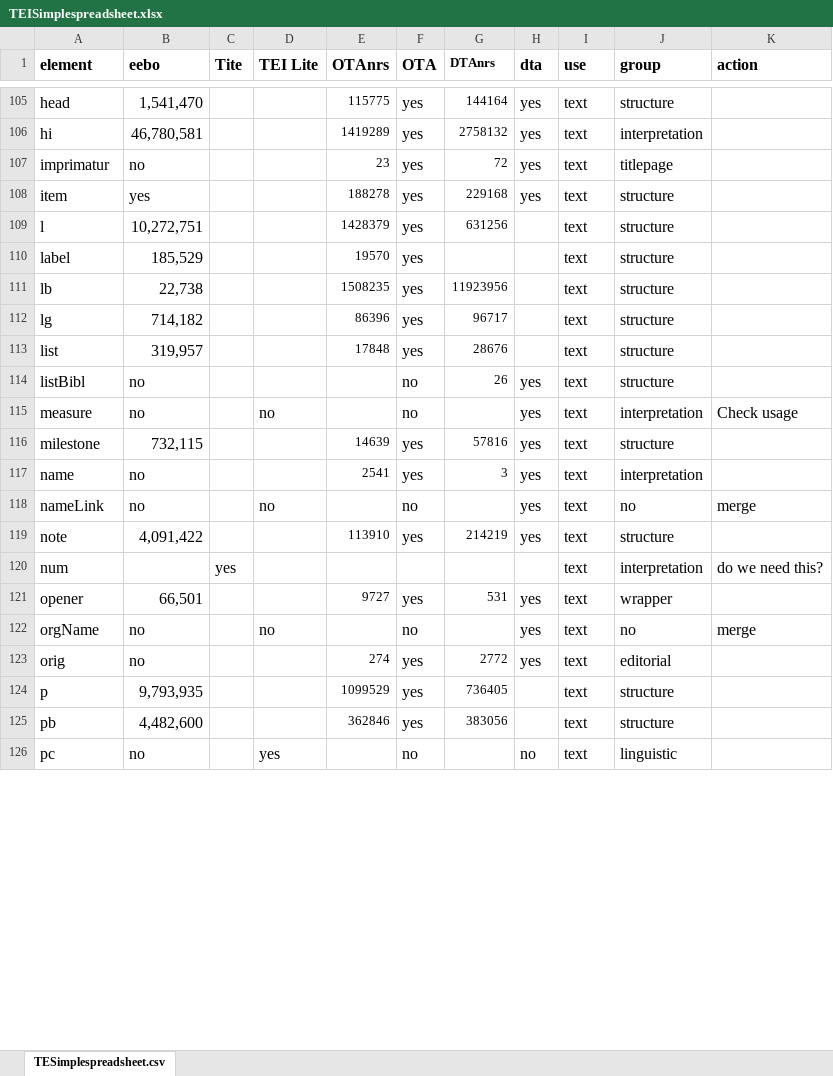
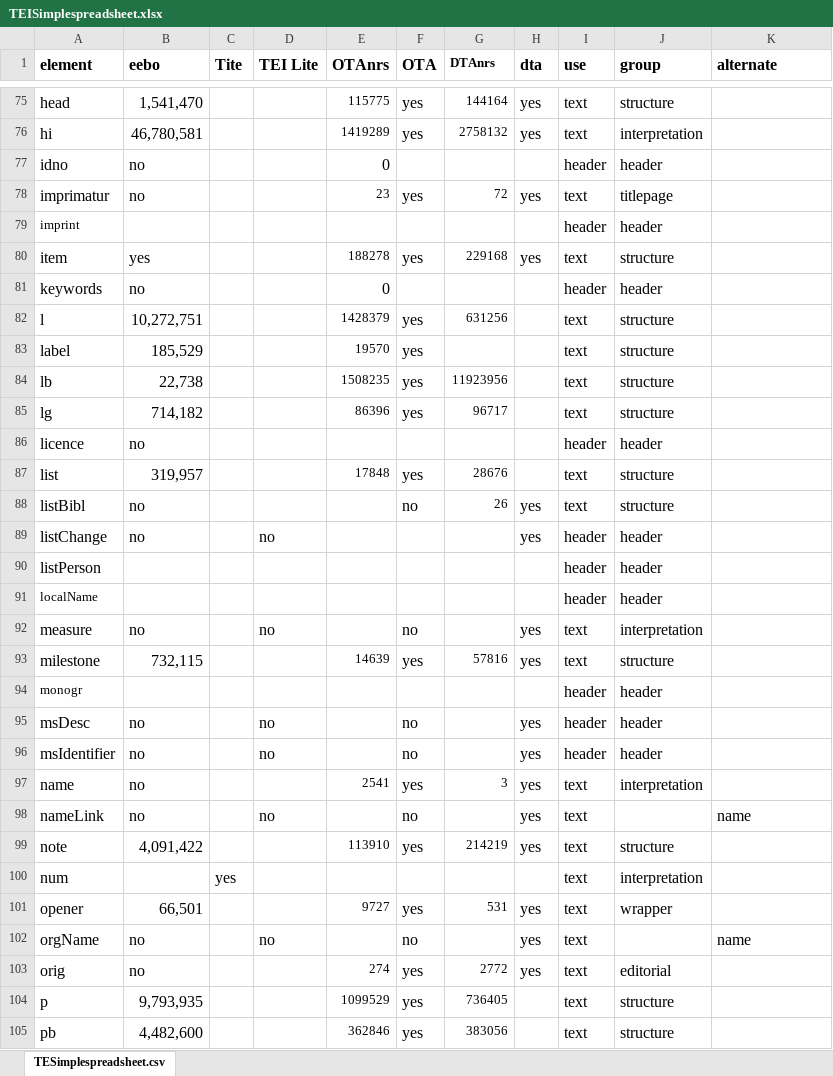
Before and after one commit to TEIC/TEI-Simple, an Excel workbook: TEISimplespreadsheet.xlsx, sheet TESimplespreadsheet.csv, drawn as a sheet; only a part is shown, gaps mark what is left out; the shorter side is filled out with more unchanged rows; values as stored, in another font and other column widths than the file's, no borders; addresses are those after the commit; the diff covers the shown part only; the diff names each change by its address in the sheet, - before the commit and + after, or states it on an @@ line.

```diff
--- a/TEISimplespreadsheet.xlsx (sheet TESimplespreadsheet.csv)
+++ b/TEISimplespreadsheet.xlsx (sheet TESimplespreadsheet.csv)
-K1: action
+K1: alternate
@@ row 25 moved to row 77: idno @@
+row 79: imprint |  |  |  |  |  |  |  | header | header
@@ row 27 moved to row 81: keywords @@
@@ row 28 moved to row 86: licence @@
@@ row 30 moved to row 89: listChange @@
+row 90: listPerson |  |  |  |  |  |  |  | header | header
+row 91: localName |  |  |  |  |  |  |  | header | header
-K92 (alternate): Check usage
+K92 (alternate): (empty)
+row 94: monogr |  |  |  |  |  |  |  | header | header
+row 95: msDesc | no |  | no |  | no |  | yes | header | header
@@ row 34 moved to row 96: msIdentifier @@
-J98 (group): no
+J98 (group): (empty)
-K98 (alternate): merge
+K98 (alternate): name
-K100 (alternate): do we need this?
+K100 (alternate): (empty)
-J102 (group): no
+J102 (group): (empty)
-K102 (alternate): merge
+K102 (alternate): name
```
Also changed, not shown: 19 added rows, 24 removed rows, 20 moved rows and 29 edited cells elsewhere in this sheet, 13 other files.
